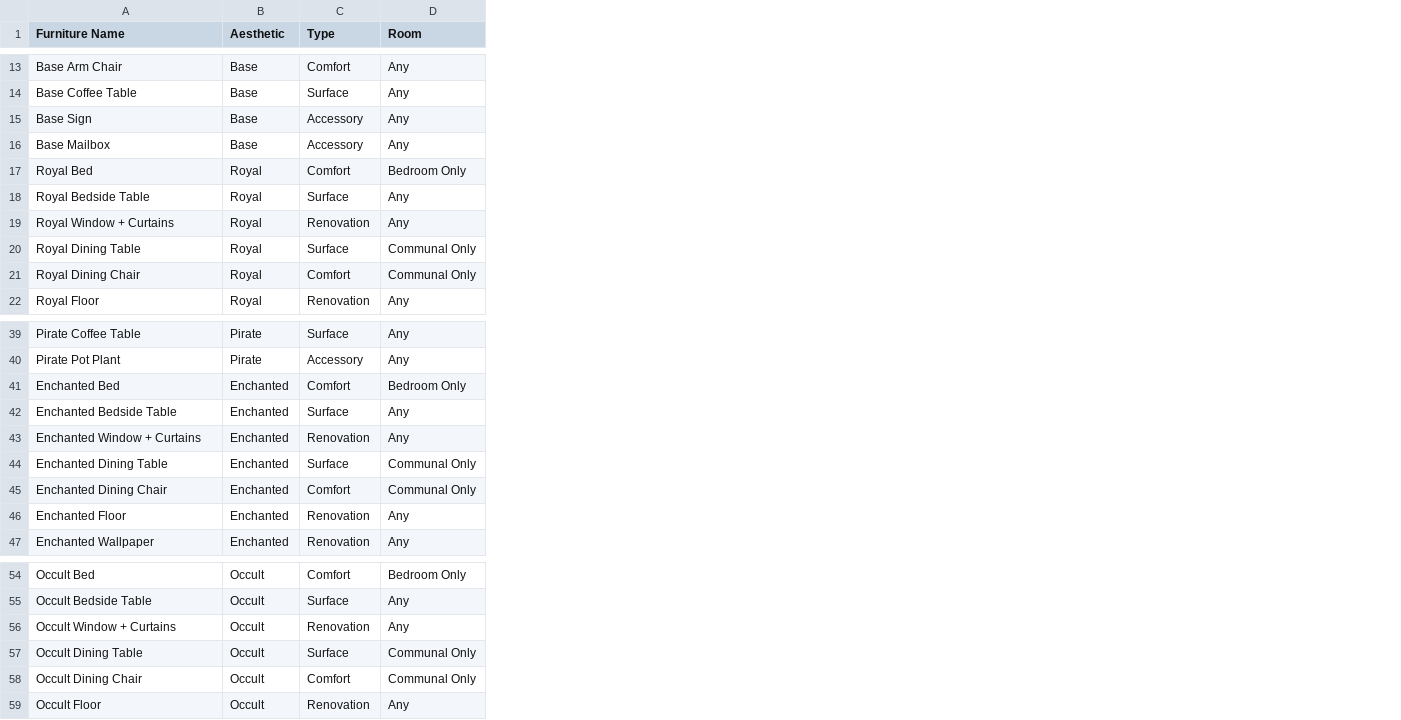
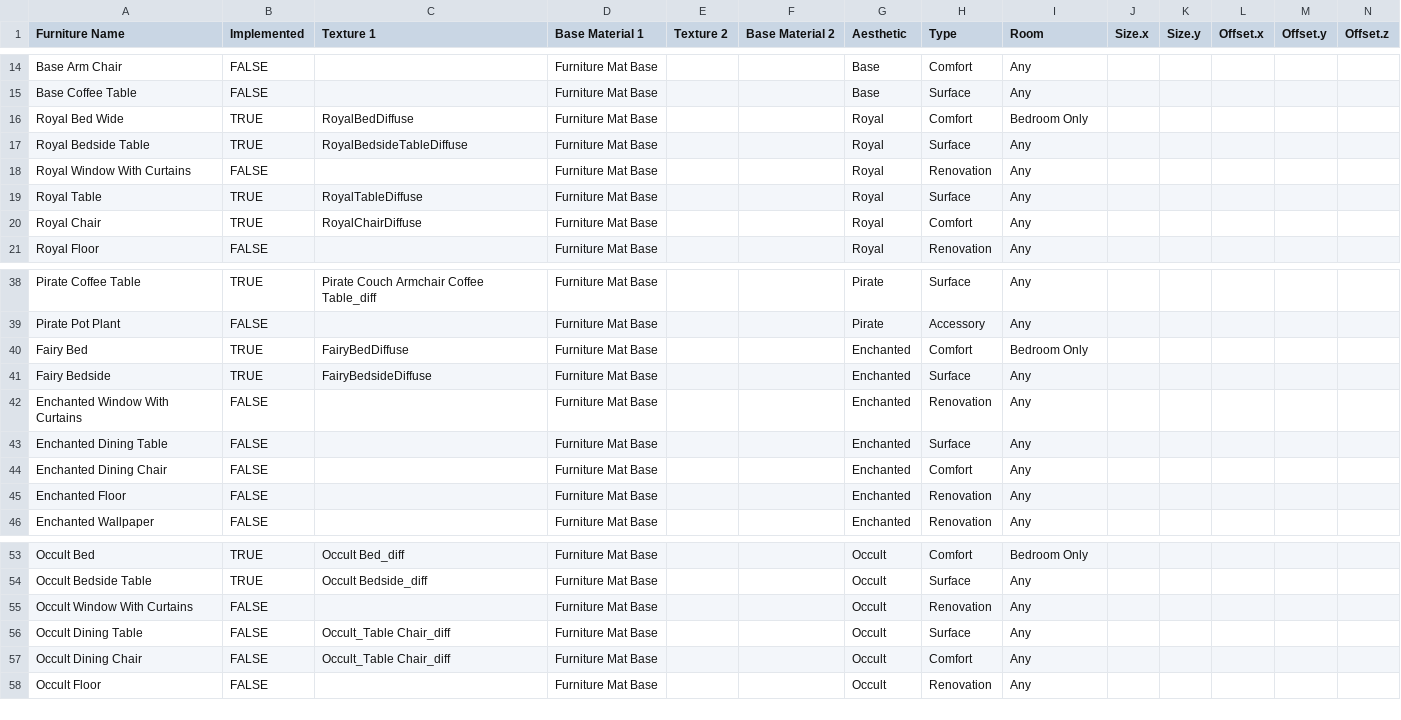
Before and after one commit to blazeb75/Little-Lodgings, a CSV file: Assets/Data/Furniture.csv, drawn as a sheet; only a part is shown, gaps mark what is left out; removed rows and columns are numbered as before the commit, all else as after; rows hold the shown columns only; the diff covers the shown part only; the diff names each change by its address in the sheet, - before the commit and + after, or states it on an @@ line.

Commit message:
Furniture image generation

```diff
--- a/Assets/Data/Furniture.csv
+++ b/Assets/Data/Furniture.csv
+column B (Implemented), rows 14-21: FALSE | FALSE | TRUE | TRUE | FALSE | TRUE | TRUE | FALSE; rows 38-46: TRUE | FALSE | TRUE | TRUE | FALSE | FALSE | FALSE | FALSE | FALSE; rows 53-58: TRUE | TRUE | FALSE | FALSE | FALSE | FALSE
+column C (Texture 1), rows 16-20: RoyalBedDiffuse | RoyalBedsideTableDiffuse |  | RoyalTableDiffuse | RoyalChairDiffuse; rows 38-41: Pirate Couch Armchair Coffee Table_diff |  | FairyBedDiffuse | FairyBedsideDiffuse; rows 53-57: Occult Bed_diff | Occult Bedside_diff |  | Occult_Table Chair_diff | Occult_Table Chair_diff
+column D (Base Material 1), rows 14-21: all Furniture Mat Base; rows 38-46: all Furniture Mat Base; rows 53-58: all Furniture Mat Base
+column E (Texture 2), empty
+column F (Base Material 2), empty
+column J (Size.x), empty
+column K (Size.y), empty
+column L (Offset.x), empty
+column M (Offset.y), empty
+column N (Offset.z), empty
-row 15: Base Sign | Base | Accessory | Any
-row 16: Base Mailbox | Base | Accessory | Any
-A16 (Furniture Name): Royal Bed
+A16 (Furniture Name): Royal Bed Wide
-A18 (Furniture Name): Royal Window + Curtains
+A18 (Furniture Name): Royal Window With Curtains
-A19 (Furniture Name): Royal Dining Table
+A19 (Furniture Name): Royal Table
-I19:I20 (Room): Communal Only
+I19:I20 (Room): Any
-A20 (Furniture Name): Royal Dining Chair
+A20 (Furniture Name): Royal Chair
-A40 (Furniture Name): Enchanted Bed
+A40 (Furniture Name): Fairy Bed
-A41 (Furniture Name): Enchanted Bedside Table
+A41 (Furniture Name): Fairy Bedside
-A42 (Furniture Name): Enchanted Window + Curtains
+A42 (Furniture Name): Enchanted Window With Curtains
-I43:I44 (Room): Communal Only
+I43:I44 (Room): Any
-A55 (Furniture Name): Occult Window + Curtains
+A55 (Furniture Name): Occult Window With Curtains
-I56:I57 (Room): Communal Only
+I56:I57 (Room): Any
```
Also changed, not shown: 1 added row, 5 removed rows and 7 edited cells elsewhere in this file.
